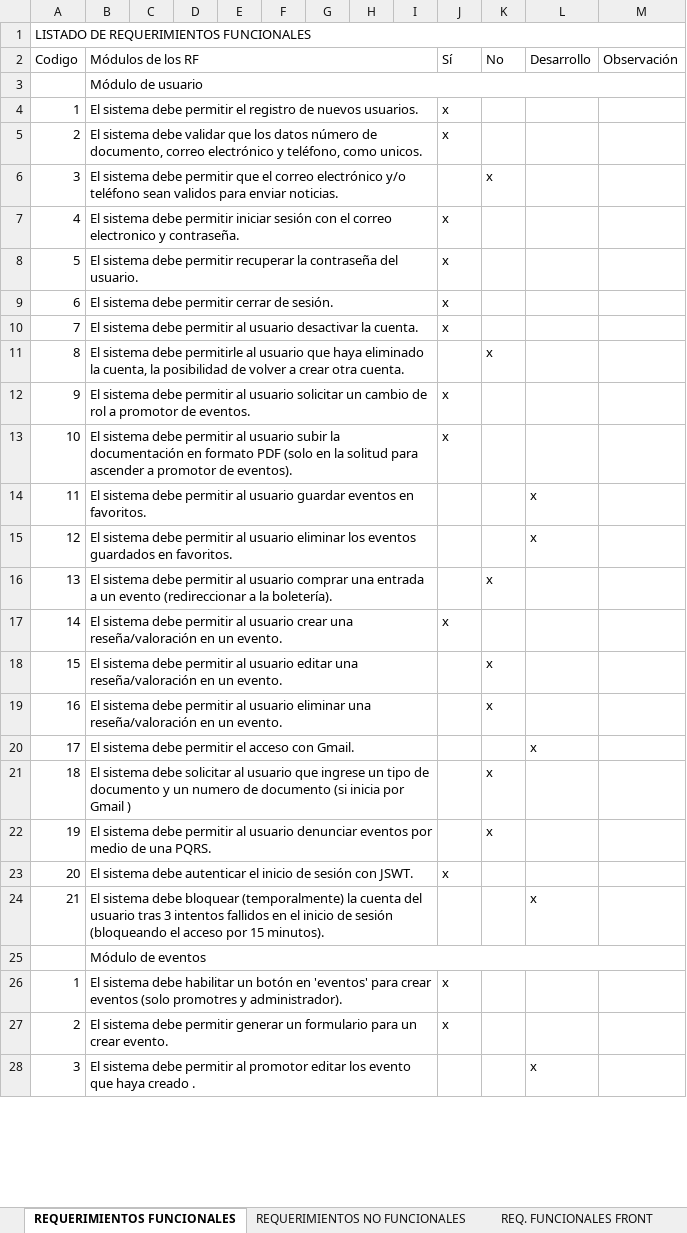
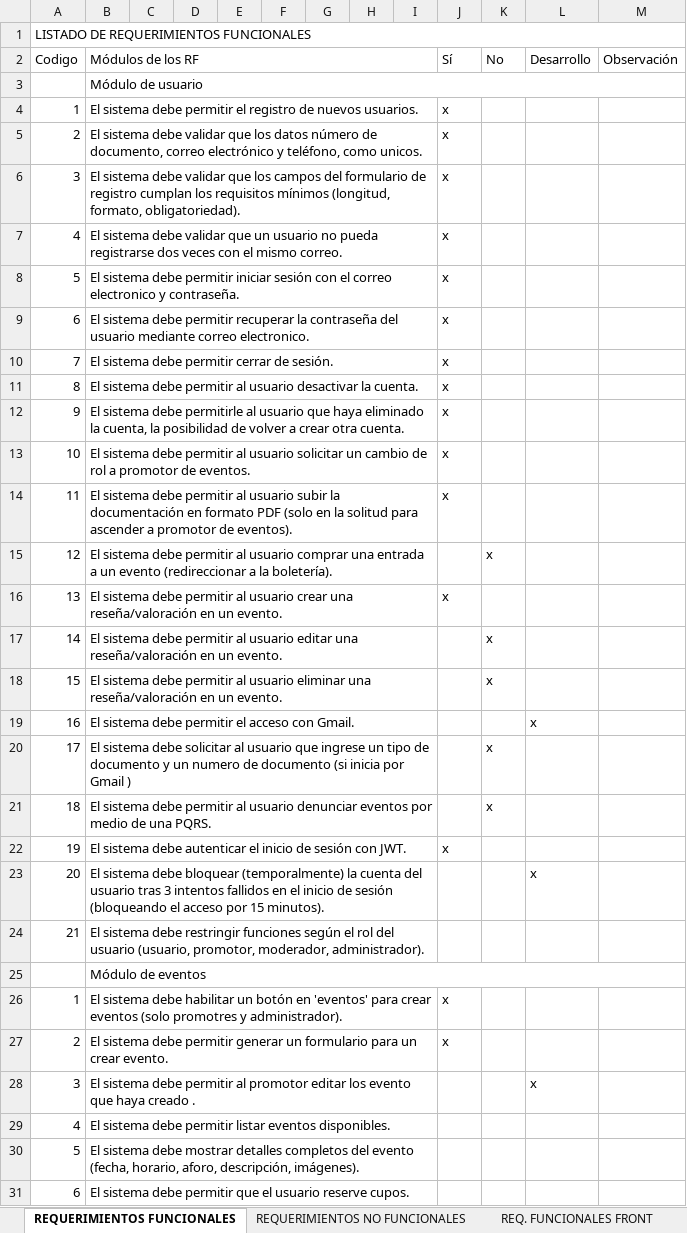
Before and after one commit to sylos25/time2go, an Excel workbook: docs/requerimientos_Time2Go.xlsx, sheet REQUERIMIENTOS FUNCIONALES, drawn as a sheet; only a part is shown; values as stored, in another font and other column widths than the file's, no cell formats; removed rows and columns are numbered as before the commit, all else as after; the diff covers the shown part only; the diff names each change by its address in the sheet, - before the commit and + after, or states it on an @@ line.

Commit message:
Add files via upload

```diff
--- a/docs/requerimientos_Time2Go.xlsx (sheet REQUERIMIENTOS FUNCIONALES)
+++ b/docs/requerimientos_Time2Go.xlsx (sheet REQUERIMIENTOS FUNCIONALES)
-row 6: 3 | El sistema debe permitir que el correo electrónico y/o teléfono sean validos para enviar noticias. |  |  |  |  |  |  |  |  | x
+row 6: 3 | El sistema debe validar que los campos del formulario de registro cumplan los requisitos mínimos (longitud, formato, obligatoriedad). |  |  |  |  |  |  |  | x
+row 7: 4 | El sistema debe validar que un usuario no pueda registrarse dos veces con el mismo correo. |  |  |  |  |  |  |  | x
-A8 (Codigo): 4
+A8 (Codigo): 5
-A9 (Codigo): 5
+A9 (Codigo): 6
-B9 (Módulos de los RF): …contraseña del usuario.
+B9 (Módulos de los RF): …contraseña del usuario mediante correo electronico.
-A10 (Codigo): 6
+A10 (Codigo): 7
-A11 (Codigo): 7
+A11 (Codigo): 8
-A12 (Codigo): 8
+A12 (Codigo): 9
-J12 (Sí): (empty)
+J12 (Sí): x
-K12 (No): x
+K12 (No): (empty)
-A13 (Codigo): 9
+A13 (Codigo): 10
-A14 (Codigo): 10
+A14 (Codigo): 11
-row 14: 11 | El sistema debe permitir al usuario guardar eventos en favoritos. |  |  |  |  |  |  |  |  |  | x
-row 15: 12 | El sistema debe permitir al usuario eliminar los eventos guardados en favoritos. |  |  |  |  |  |  |  |  |  | x
-A15 (Codigo): 13
+A15 (Codigo): 12
-A16 (Codigo): 14
+A16 (Codigo): 13
-A17 (Codigo): 15
+A17 (Codigo): 14
-A18 (Codigo): 16
+A18 (Codigo): 15
-A19 (Codigo): 17
+A19 (Codigo): 16
-A20 (Codigo): 18
+A20 (Codigo): 17
-A21 (Codigo): 19
+A21 (Codigo): 18
-A22 (Codigo): 20
+A22 (Codigo): 19
-B22 (Módulos de los RF): …sesión con JSWT.
+B22 (Módulos de los RF): …sesión con JWT.
-A23 (Codigo): 21
+A23 (Codigo): 20
+row 24: 21 | El sistema debe restringir funciones según el rol del usuario (usuario, promotor, moderador, administrador).
+row 29: 4 | El sistema debe permitir listar eventos disponibles.
+row 30: 5 | El sistema debe mostrar detalles completos del evento (fecha, horario, aforo, descripción, imágenes).
+row 31: 6 | El sistema debe permitir que el usuario reserve cupos.
```
Also changed, not shown: 27 added rows, 20 removed rows, 73 edited cells and merged cells elsewhere in this sheet, cell formats.
